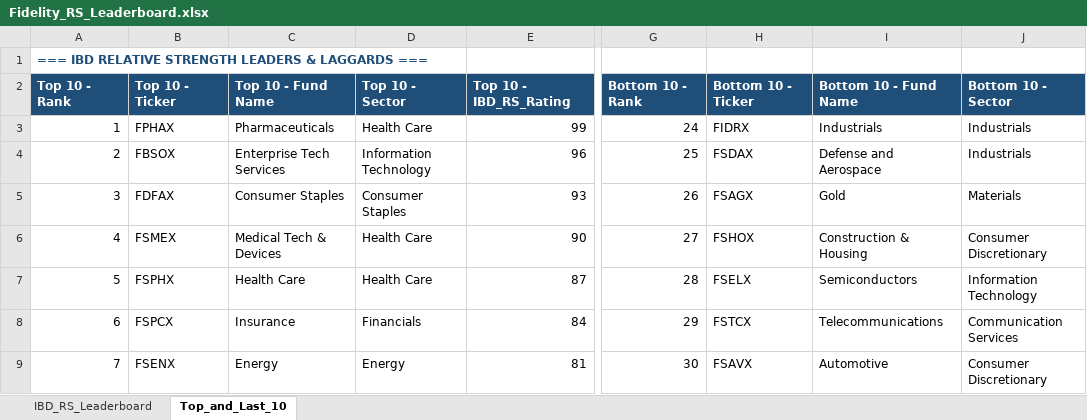
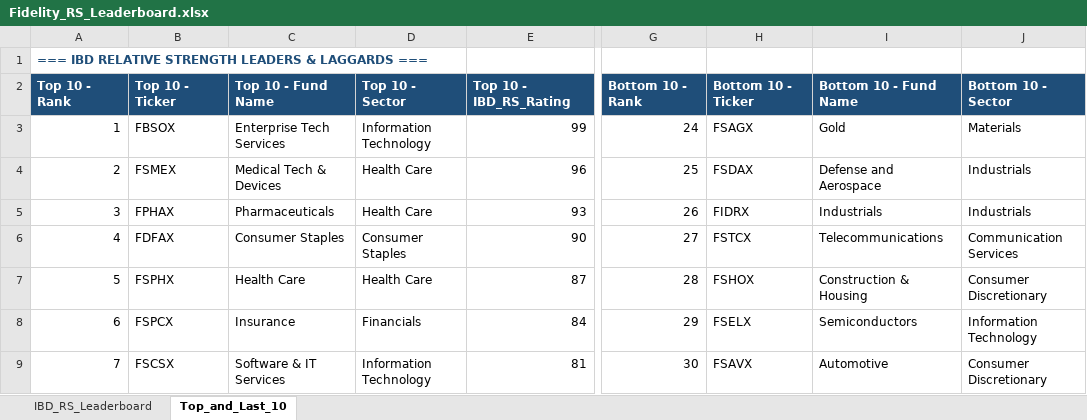
Before and after one commit to Jamesssurfer/Fidelity-Sector-Tracker, an Excel workbook: Fidelity_RS_Leaderboard.xlsx, sheet Top_and_Last_10, drawn as a sheet; only a part is shown, gaps mark what is left out; values as stored, in another font and other column widths than the file's, no borders; formulas without a stored value are shown as written; the diff covers the shown part only; the diff names each change by its address in the sheet, - before the commit and + after, or states it on an @@ line.

```diff
--- a/Fidelity_RS_Leaderboard.xlsx (sheet Top_and_Last_10)
+++ b/Fidelity_RS_Leaderboard.xlsx (sheet Top_and_Last_10)
-B3: FPHAX
+B3: FBSOX
-C3: Pharmaceuticals
+C3: Enterprise Tech Services
-D3: Health Care
+D3: Information Technology
-H3: FIDRX
+H3: FSAGX
-I3: Industrials
+I3: Gold
-J3: Industrials
+J3: Materials
-B4: FBSOX
+B4: FSMEX
-C4: Enterprise Tech Services
+C4: Medical Tech & Devices
-D4: Information Technology
+D4: Health Care
-B5: FDFAX
+B5: FPHAX
-C5: Consumer Staples
+C5: Pharmaceuticals
-D5: Consumer Staples
+D5: Health Care
-H5: FSAGX
+H5: FIDRX
-I5: Gold
+I5: Industrials
-J5: Materials
+J5: Industrials
-B6: FSMEX
+B6: FDFAX
-C6: Medical Tech & Devices
+C6: Consumer Staples
-D6: Health Care
+D6: Consumer Staples
-H6: FSHOX
+H6: FSTCX
-I6: Construction & Housing
+I6: Telecommunications
-J6: Consumer Discretionary
+J6: Communication Services
-H7: FSELX
+H7: FSHOX
-I7: Semiconductors
+I7: Construction & Housing
-J7: Information Technology
+J7: Consumer Discretionary
-H8: FSTCX
+H8: FSELX
-I8: Telecommunications
+I8: Semiconductors
-J8: Communication Services
+J8: Information Technology
-B9: FSENX
+B9: FSCSX
-C9: Energy
+C9: Software & IT Services
-D9: Energy
+D9: Information Technology
```
Also changed, not shown: 10 added rows, 10 removed rows and 202 edited cells elsewhere in this sheet, sheet IBD_RS_Leaderboard.
